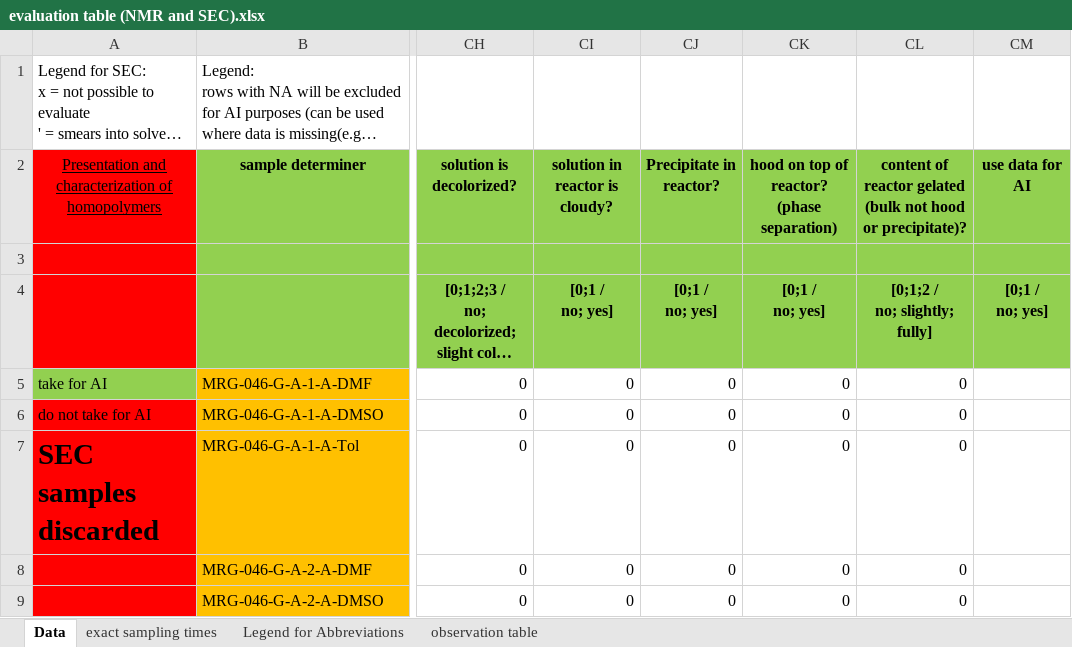
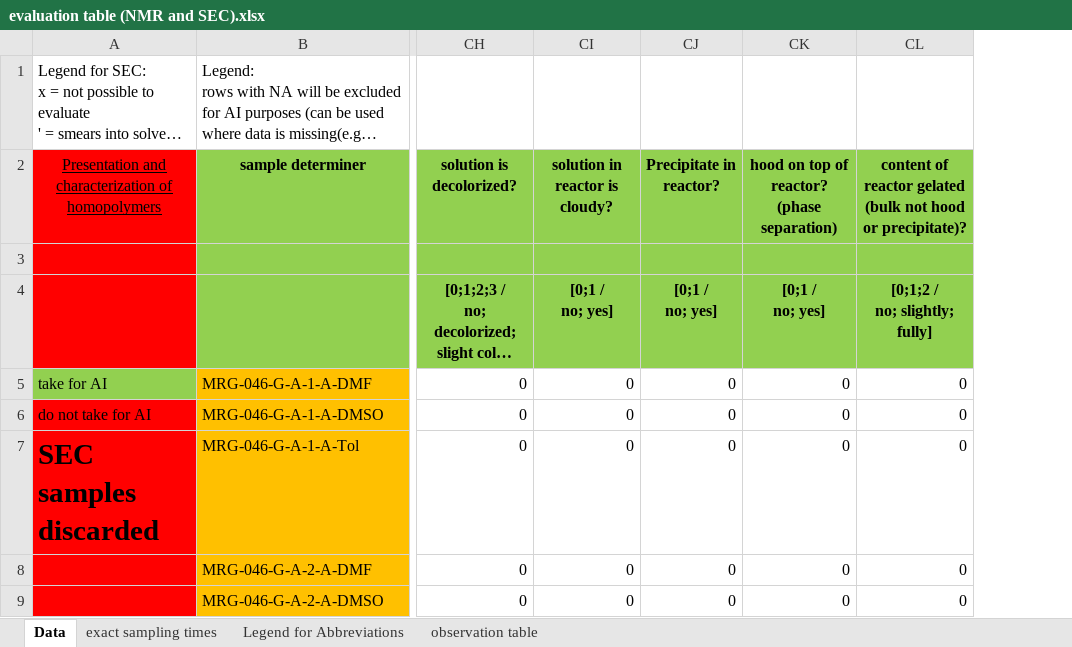
Before and after one commit to Bizbalt/RAFT-knowledgebase, an Excel workbook: raft-knowledge-base-website/data/kinetics_data/evaluation table (NMR and SEC).xlsx, sheet Data, drawn as a sheet; only a part is shown, gaps mark what is left out; long unchanged cells end in …; values as stored, in another font and other column widths than the file's, no borders; conditional formats not drawn; ↵ is a line break in a cell; the diff names each change by its address in the sheet, - before the commit and + after, or states it on an @@ line.

Commit message:
:fire: delete "use-data-for-AI=0" column as this was a manual curation attempt.

```diff
--- a/raft-knowledge-base-website/data/kinetics_data/evaluation table (NMR and SEC).xlsx (sheet Data)
+++ b/raft-knowledge-base-website/data/kinetics_data/evaluation table (NMR and SEC).xlsx (sheet Data)
-column CM, rows 2-4: use data for AI |  | [0;1 / ↵ no; yes]
```
